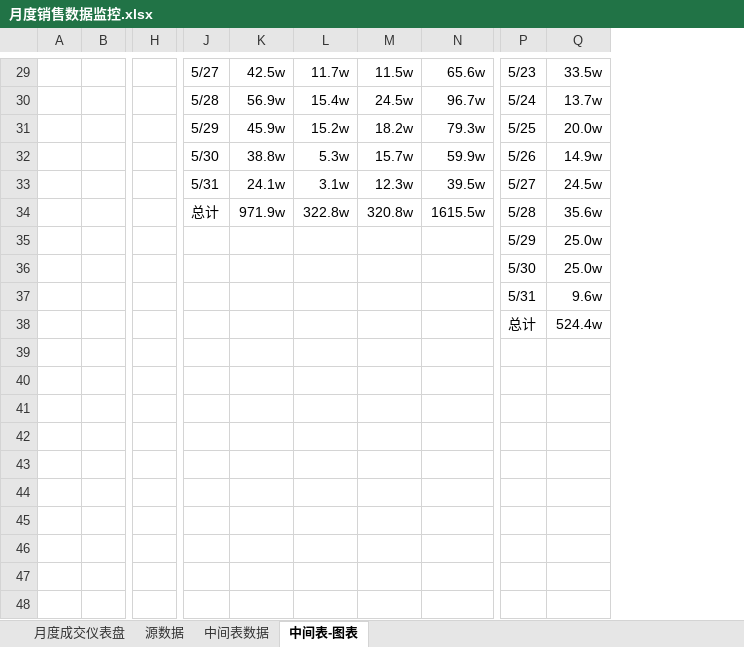
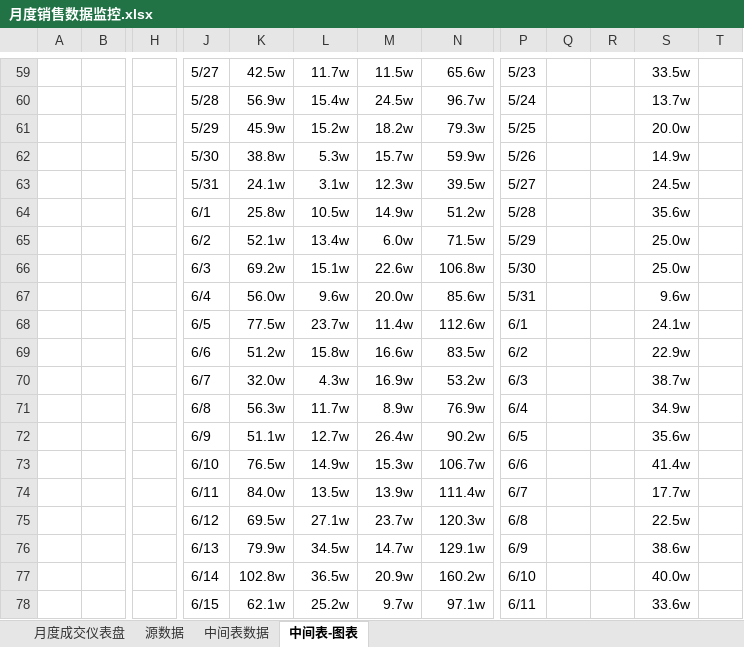
Before and after one commit to zhouzhouzhou998/.github.io, an Excel workbook: 数据分析/月度销售数据监控.xlsx, sheet 中间表-图表, drawn as a sheet; only a part is shown, gaps mark what is left out; values as stored, in another font and other column widths than the file's, no borders; charts and pictures not drawn; removed rows and columns are numbered as before the commit, all else as after; rows hold the shown columns only; the diff covers the shown part only; the diff names each change by its address in the sheet, - before the commit and + after, or states it on an @@ line.

```diff
--- a/数据分析/月度销售数据监控.xlsx (sheet 中间表-图表)
+++ b/数据分析/月度销售数据监控.xlsx (sheet 中间表-图表)
-column H, empty
+column H, empty
+column Q, empty
+column R, empty
+column T, empty
-J64: 总计
+J64: 6/1
-K64: 971.9w
+K64: 25.8w
-L64: 322.8w
+L64: 10.5w
-M64: 320.8w
+M64: 14.9w
-N64: 1615.5w
+N64: 51.2w
-J65: (empty)
+J65: 6/2
-K65: (empty)
+K65: 52.1w
-L65: (empty)
+L65: 13.4w
-M65: (empty)
+M65: 6.0w
-N65: (empty)
+N65: 71.5w
-J66: (empty)
+J66: 6/3
-K66: (empty)
+K66: 69.2w
-L66: (empty)
+L66: 15.1w
-M66: (empty)
+M66: 22.6w
-N66: (empty)
+N66: 106.8w
-J67: (empty)
+J67: 6/4
-K67: (empty)
+K67: 56.0w
-L67: (empty)
+L67: 9.6w
-M67: (empty)
+M67: 20.0w
-N67: (empty)
+N67: 85.6w
-row 38:  |  |  |  |  |  |  |  | 总计 | 524.4w
+row 68:  |  |  | 6/5 | 77.5w | 23.7w | 11.4w | 112.6w | 6/1 |  |  | 24.1w
+row 69:  |  |  | 6/6 | 51.2w | 15.8w | 16.6w | 83.5w | 6/2 |  |  | 22.9w
+row 70:  |  |  | 6/7 | 32.0w | 4.3w | 16.9w | 53.2w | 6/3 |  |  | 38.7w
+row 71:  |  |  | 6/8 | 56.3w | 11.7w | 8.9w | 76.9w | 6/4 |  |  | 34.9w
+row 72:  |  |  | 6/9 | 51.1w | 12.7w | 26.4w | 90.2w | 6/5 |  |  | 35.6w
+row 73:  |  |  | 6/10 | 76.5w | 14.9w | 15.3w | 106.7w | 6/6 |  |  | 41.4w
+row 74:  |  |  | 6/11 | 84.0w | 13.5w | 13.9w | 111.4w | 6/7 |  |  | 17.7w
+row 75:  |  |  | 6/12 | 69.5w | 27.1w | 23.7w | 120.3w | 6/8 |  |  | 22.5w
+row 76:  |  |  | 6/13 | 79.9w | 34.5w | 14.7w | 129.1w | 6/9 |  |  | 38.6w
+row 77:  |  |  | 6/14 | 102.8w | 36.5w | 20.9w | 160.2w | 6/10 |  |  | 40.0w
+row 78:  |  |  | 6/15 | 62.1w | 25.2w | 9.7w | 97.1w | 6/11 |  |  | 33.6w
```
Also changed, not shown: 50 added rows and 31 edited cells elsewhere in this sheet, sheet 月度成交仪表盘, sheet 中间表数据, charts or pictures, 4 other files.
